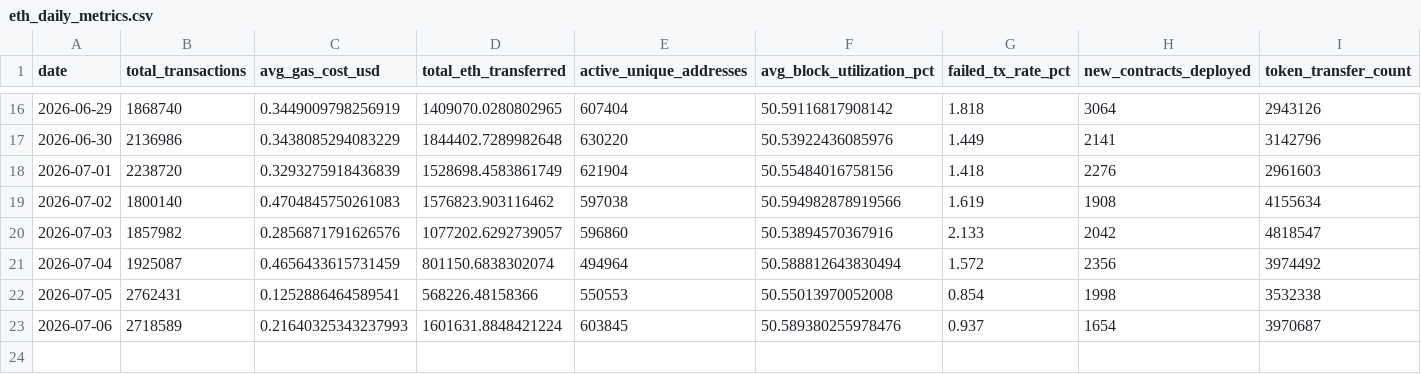
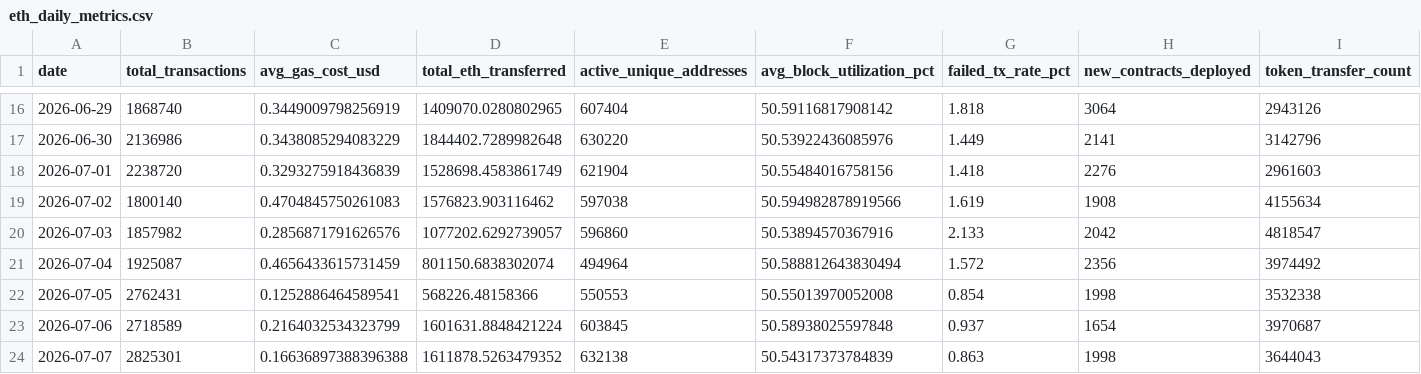
Before and after one commit to prakharsinghbachgoti/ethereumblockchainproject, a CSV file: data/eth_daily_metrics.csv, drawn as a sheet; only a part is shown, gaps mark what is left out.

```diff
--- a/data/eth_daily_metrics.csv
+++ b/data/eth_daily_metrics.csv
@@ -22,2 +22,3 @@ date,total_transactions,avg_gas_cost_usd,total_eth_transferred,active_unique_add
 2026-07-05,2762431,0.1252886464589541,568226.48158366,550553,50.55013970052008,0.854,1998,3532338
-2026-07-06,2718589,0.21640325343237993,1601631.8848421224,603845,50.589380255978476,0.937,1654,3970687
+2026-07-06,2718589,0.2164032534323799,1601631.8848421224,603845,50.58938025597848,0.937,1654,3970687
+2026-07-07,2825301,0.16636897388396388,1611878.5263479352,632138,50.54317373784839,0.863,1998,3644043
```
